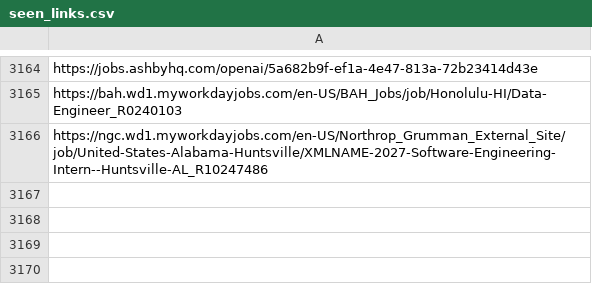
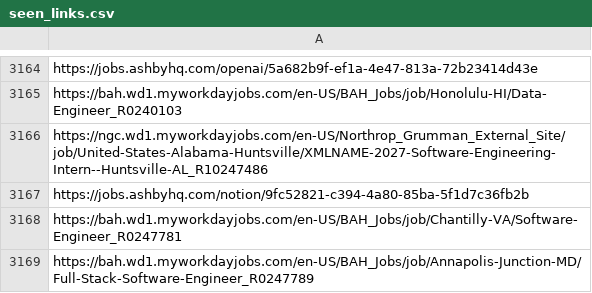
Before and after one commit to harsha271199/job-scraper, a CSV file: seen_links.csv, drawn as a sheet; only a part is shown, gaps mark what is left out; the diff names each change by its address in the sheet, - before the commit and + after, or states it on an @@ line.

```diff
--- a/seen_links.csv
+++ b/seen_links.csv
+row 3167: https://jobs.ashbyhq.com/notion/9fc52821-c394-4a80-85ba-5f1d7c36fb2b
+row 3168: https://bah.wd1.myworkdayjobs.com/en-US/BAH_Jobs/job/Chantilly-VA/Software-Engineer_R0247781
+row 3169: https://bah.wd1.myworkdayjobs.com/en-US/BAH_Jobs/job/Annapolis-Junction-MD/Full-Stack-Software-Engineer_R0247789
```
Also changed, not shown: 2 other files.
